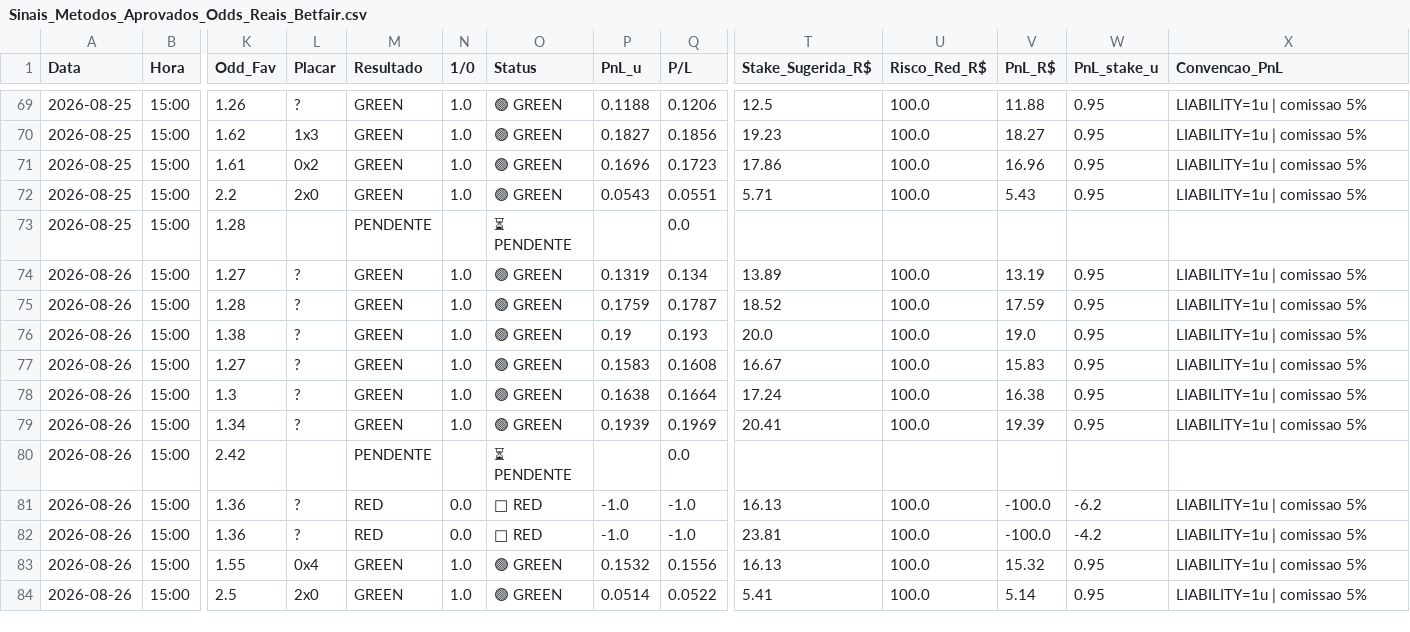
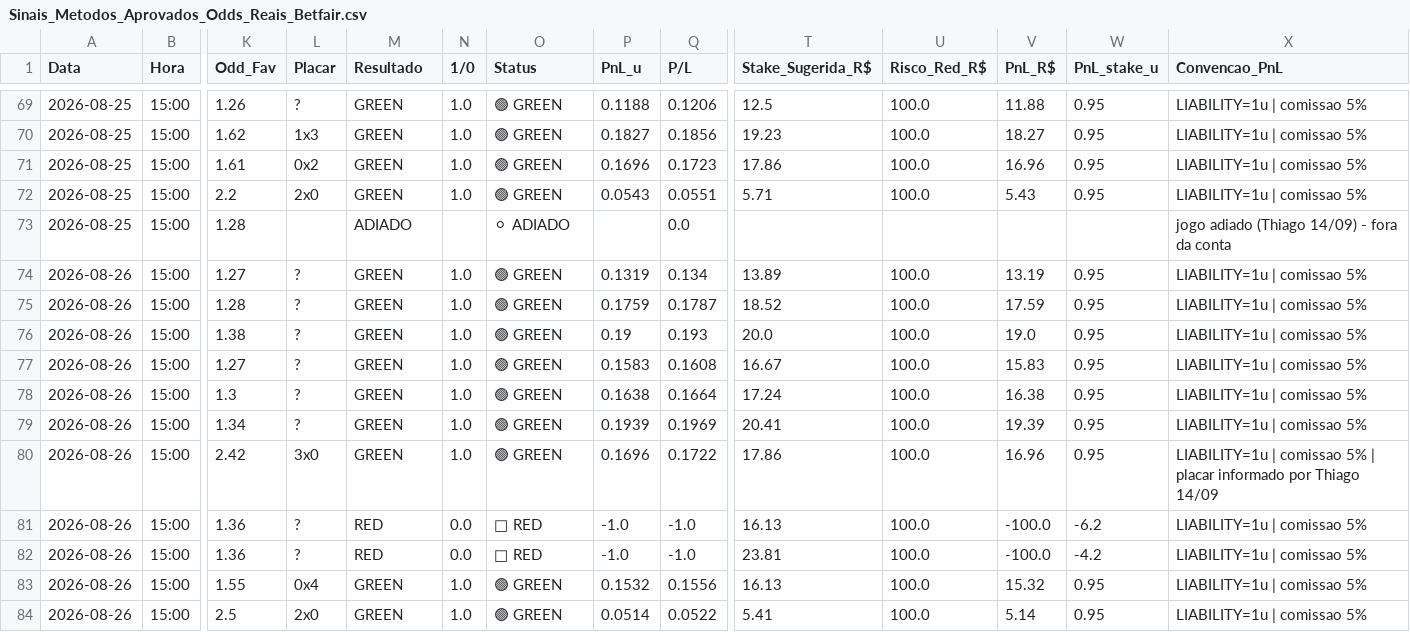
Before and after one commit to rpthiago/ARKAD_PROD, a CSV file: metodos_aprovados/Sinais_Metodos_Aprovados_Odds_Reais_Betfair.csv, drawn as a sheet; only a part is shown, gaps mark what is left out; the diff names each change by its address in the sheet, - before the commit and + after, or states it on an @@ line.

```diff
--- a/metodos_aprovados/Sinais_Metodos_Aprovados_Odds_Reais_Betfair.csv
+++ b/metodos_aprovados/Sinais_Metodos_Aprovados_Odds_Reais_Betfair.csv
-M73 (Resultado): PENDENTE
+M73 (Resultado): ADIADO
-O73 (Status): ⏳ PENDENTE
+O73 (Status): ⚪ ADIADO
-X73 (Convencao_PnL): (empty)
+X73 (Convencao_PnL): jogo adiado (Thiago 14/09) - fora da conta
-L80 (Placar): (empty)
+L80 (Placar): 3x0
-M80 (Resultado): PENDENTE
+M80 (Resultado): GREEN
-N80 (1/0): (empty)
+N80 (1/0): 1.0
-O80 (Status): ⏳ PENDENTE
+O80 (Status): 🟢 GREEN
-P80 (PnL_u): (empty)
+P80 (PnL_u): 0.1696
-Q80 (P/L): 0.0
+Q80 (P/L): 0.1722
-T80 (Stake_Sugerida_R$): (empty)
+T80 (Stake_Sugerida_R$): 17.86
-U80 (Risco_Red_R$): (empty)
+U80 (Risco_Red_R$): 100.0
-V80 (PnL_R$): (empty)
+V80 (PnL_R$): 16.96
-W80 (PnL_stake_u): (empty)
+W80 (PnL_stake_u): 0.95
-X80 (Convencao_PnL): (empty)
+X80 (Convencao_PnL): LIABILITY=1u | comissao 5% | placar informado por Thiago 14/09
```
Also changed, not shown: metodos_aprovados/forward_5metodos_ledger.csv, 1 other file.
